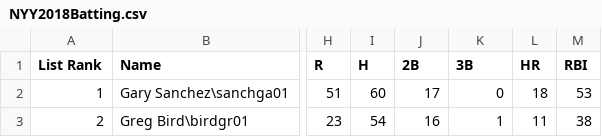
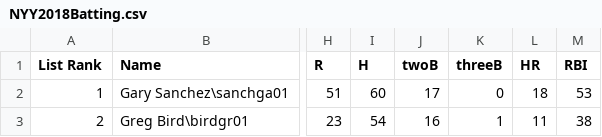
Before and after one commit to arvatia98/Midterm_DataBootcamp_Project, a CSV file: NYY2018Batting.csv, drawn as a sheet; only a part is shown, gaps mark what is left out; the diff names each change by its address in the sheet, - before the commit and + after, or states it on an @@ line.

Commit message:
Add files via upload

```diff
--- a/NYY2018Batting.csv
+++ b/NYY2018Batting.csv
-J1: 2B
+J1: twoB
-K1: 3B
+K1: threeB
```
